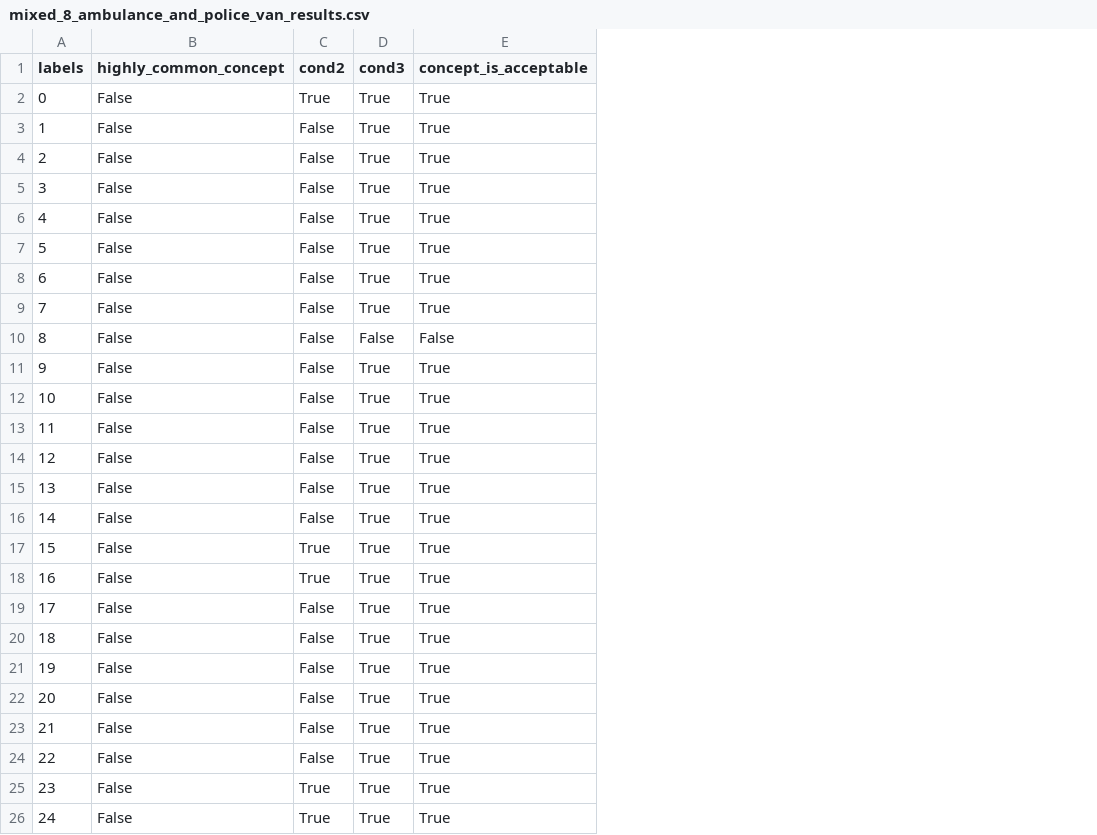
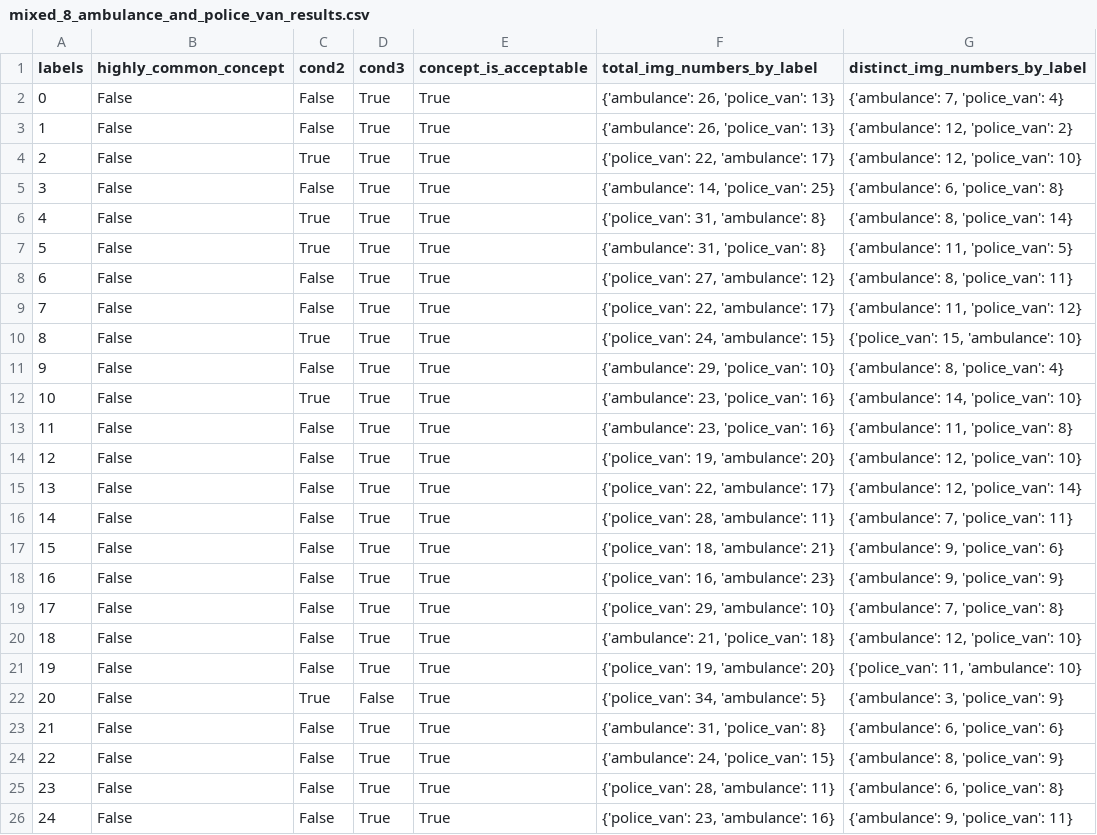
Before and after one commit to tpgmartin/inm363-individual-project, a CSV file: concept_discovery_results/mixed_8_ambulance_and_police_van_results.csv, drawn as a sheet; the diff names each change by its address in the sheet, - before the commit and + after, or states it on an @@ line.

```diff
--- a/concept_discovery_results/mixed_8_ambulance_and_police_van_results.csv
+++ b/concept_discovery_results/mixed_8_ambulance_and_police_van_results.csv
+column F (total_img_numbers_by_label), rows 2-26: {'ambulance': 26, 'police_van': 13} | {'ambulance': 26, 'police_van': 13} | {'police_van': 22, 'ambulance': 17} | {'ambulance': 14, 'police_van': 25} | {'police_van': 31, 'ambulance': 8} | {'ambulance': 31, 'police_van': 8} | {'police_van': 27, 'ambulance': 12} | {'police_van': 22, 'ambulance': 17} | {'police_van': 24, 'ambulance': 15} | {'ambulance': 29, 'police_van': 10} | {'ambulance': 23, 'police_van': 16} | {'ambulance': 23, 'police_van': 16} | {'police_van': 19, 'ambulance': 20} | {'police_van': 22, 'ambulance': 17} | {'police_van': 28, 'ambulance': 11} | {'police_van': 18, 'ambulance': 21} | {'police_van': 16, 'ambulance': 23} | {'police_van': 29, 'ambulance': 10} | {'ambulance': 21, 'police_van': 18} | {'police_van': 19, 'ambulance': 20} | {'police_van': 34, 'ambulance': 5} | {'ambulance': 31, 'police_van': 8} | {'ambulance': 24, 'police_van': 15} | {'police_van': 28, 'ambulance': 11} | {'police_van': 23, 'ambulance': 16}
+column G (distinct_img_numbers_by_label), rows 2-26: {'ambulance': 7, 'police_van': 4} | {'ambulance': 12, 'police_van': 2} | {'ambulance': 12, 'police_van': 10} | {'ambulance': 6, 'police_van': 8} | {'ambulance': 8, 'police_van': 14} | {'ambulance': 11, 'police_van': 5} | {'ambulance': 8, 'police_van': 11} | {'ambulance': 11, 'police_van': 12} | {'police_van': 15, 'ambulance': 10} | {'ambulance': 8, 'police_van': 4} | {'ambulance': 14, 'police_van': 10} | {'ambulance': 11, 'police_van': 8} | {'ambulance': 12, 'police_van': 10} | {'ambulance': 12, 'police_van': 14} | {'ambulance': 7, 'police_van': 11} | {'ambulance': 9, 'police_van': 6} | {'ambulance': 9, 'police_van': 9} | {'ambulance': 7, 'police_van': 8} | {'ambulance': 12, 'police_van': 10} | {'police_van': 11, 'ambulance': 10} | {'ambulance': 3, 'police_van': 9} | {'ambulance': 6, 'police_van': 6} | {'ambulance': 8, 'police_van': 9} | {'ambulance': 6, 'police_van': 8} | {'ambulance': 9, 'police_van': 11}
-C2 (cond2): True
+C2 (cond2): False
-C4 (cond2): False
+C4 (cond2): True
-C6:C7 (cond2): False
+C6:C7 (cond2): True
-C10 (cond2): False
+C10 (cond2): True
-D10 (cond3): False
+D10 (cond3): True
-E10 (concept_is_acceptable): False
+E10 (concept_is_acceptable): True
-C12 (cond2): False
+C12 (cond2): True
-C17:C18 (cond2): True
+C17:C18 (cond2): False
-C22 (cond2): False
+C22 (cond2): True
-D22 (cond3): True
+D22 (cond3): False
-C25:C26 (cond2): True
+C25:C26 (cond2): False
```
Also changed, not shown: 1 other file.
